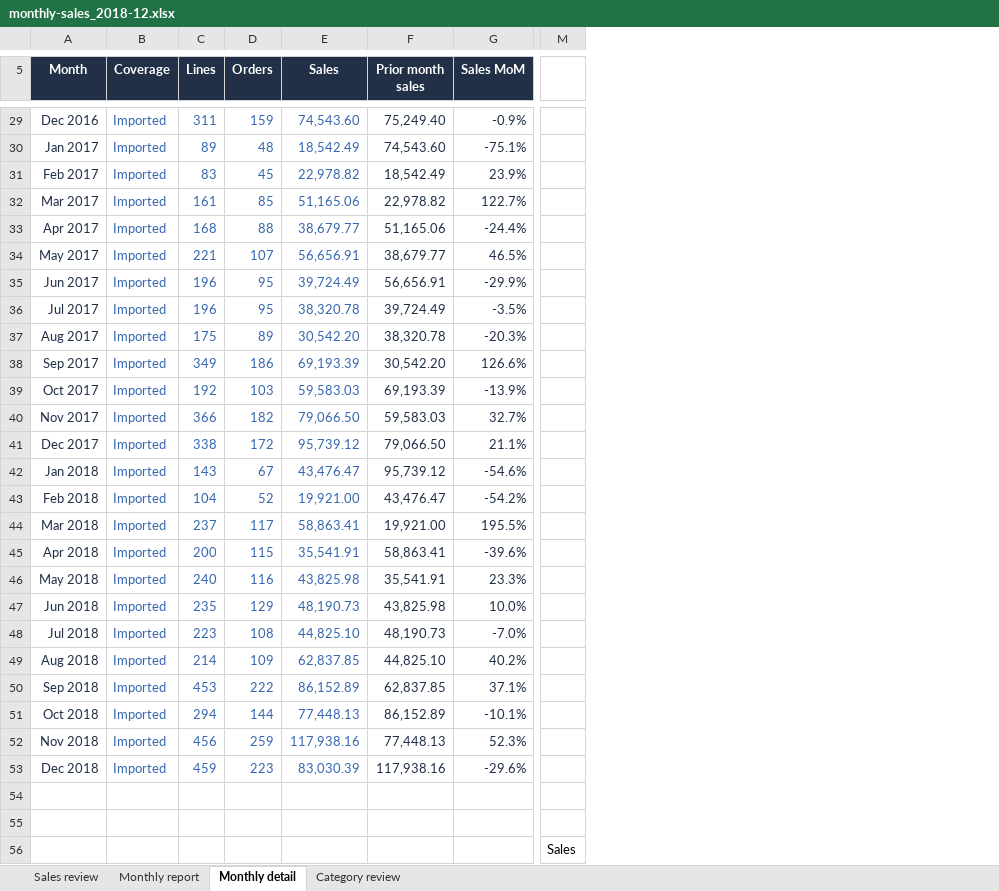
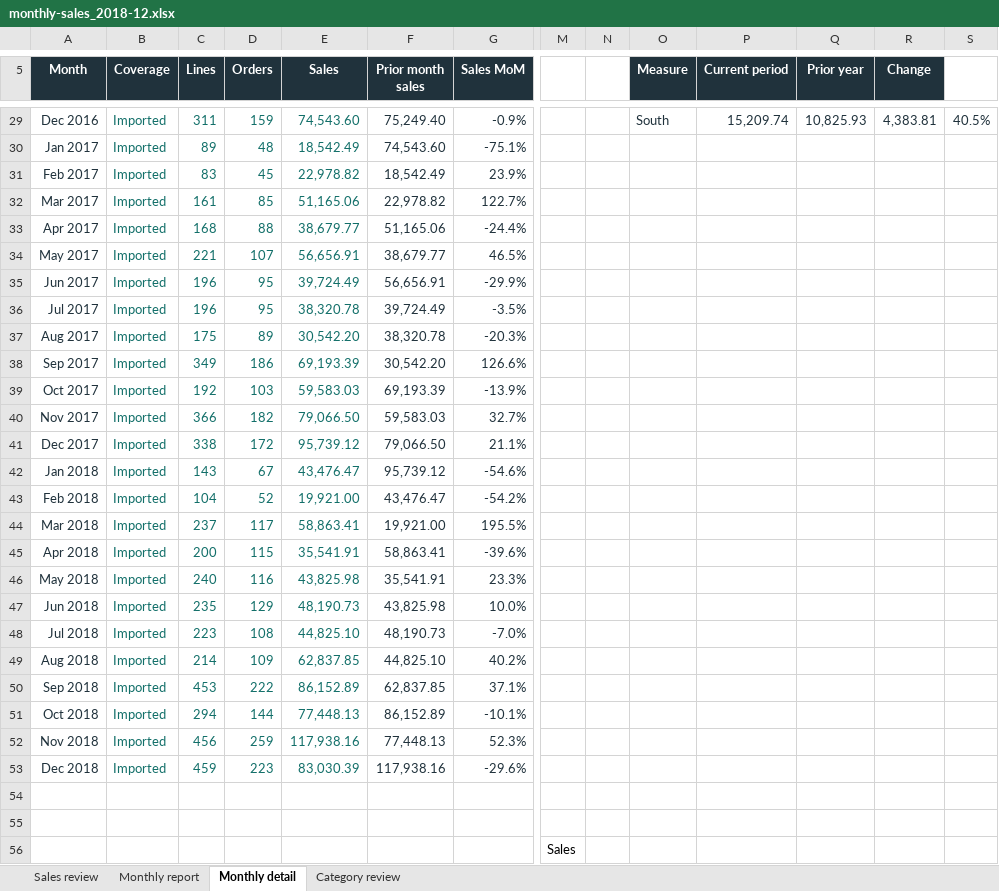
Before and after one commit to ZakJRademacher/monthly-sales-automation, an Excel workbook: deliverables/monthly-sales_2018-12.xlsx, sheet Monthly detail, drawn as a sheet; only a part is shown, gaps mark what is left out; values as stored, in another font and other column widths than the file's, no borders; conditional formats and table styles not drawn; the diff covers the shown part only; the diff names each change by its address in the sheet, - before the commit and + after, or states it on an @@ line.

```diff
--- a/deliverables/monthly-sales_2018-12.xlsx (sheet Monthly detail)
+++ b/deliverables/monthly-sales_2018-12.xlsx (sheet Monthly detail)
+column N, empty
+column O (Measure), row 29: South
+column P (Current period), row 29: 15,209.74
+column Q (Prior year), row 29: 10,825.93
+column R (Change), row 29: 4,383.81
+column S, row 29: 40.5%
-B29:E53 text colour: #3667AF
+B29:E53 text colour: #126F69
```
Also changed, not shown: cell formats and merged cells elsewhere in this sheet, sheet Sales review, sheet Monthly report, charts or pictures, 32 other files.
